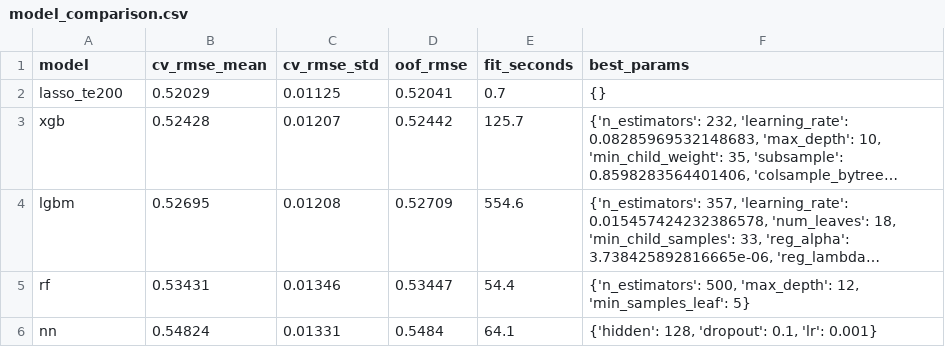
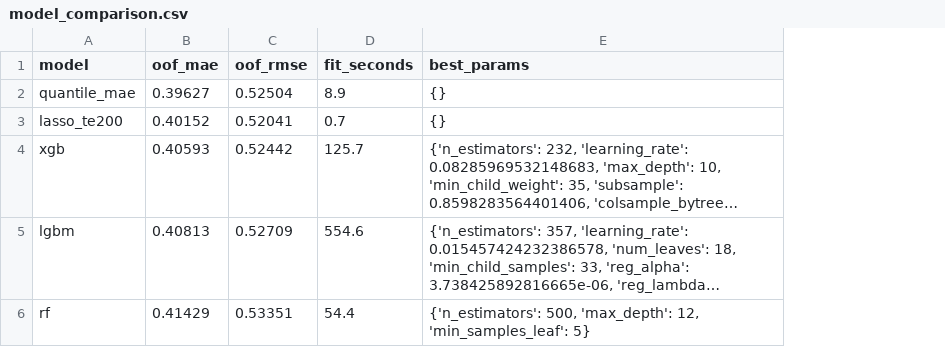
Before and after one commit to Holmesberg/Item-Price-Prediction, a CSV file: results/model_comparison.csv, drawn as a sheet; long unchanged cells end in …; removed rows and columns are numbered as before the commit, all else as after; the diff names each change by its address in the sheet, - before the commit and + after, or states it on an @@ line.

Commit message:
Refresh comparison for MAE lineup

```diff
--- a/results/model_comparison.csv
+++ b/results/model_comparison.csv
-column B (cv_rmse_mean), rows 2-5: 0.52029 | 0.52428 | 0.52695 | 0.53431
-column C (cv_rmse_std), rows 2-5: 0.01125 | 0.01207 | 0.01208 | 0.01346
+column B (oof_mae), rows 3-6: 0.40152 | 0.40593 | 0.40813 | 0.41429
+row 2: quantile_mae | 0.39627 | 0.52504 | 8.9 | {}
-C6 (oof_rmse): 0.53447
+C6 (oof_rmse): 0.53351
-row 6: nn | 0.54824 | 0.01331 | 0.5484 | 64.1 | {'hidden': 128, 'dropout': 0.1, 'lr': 0.001}
```
